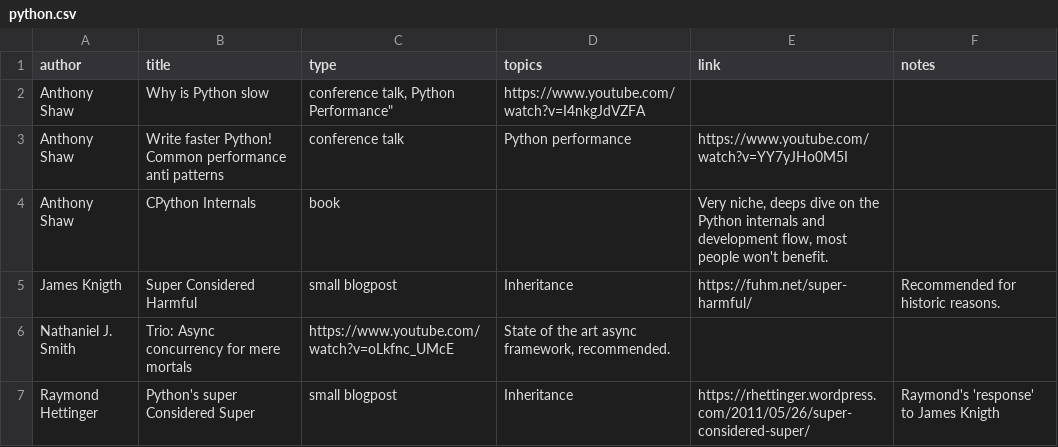
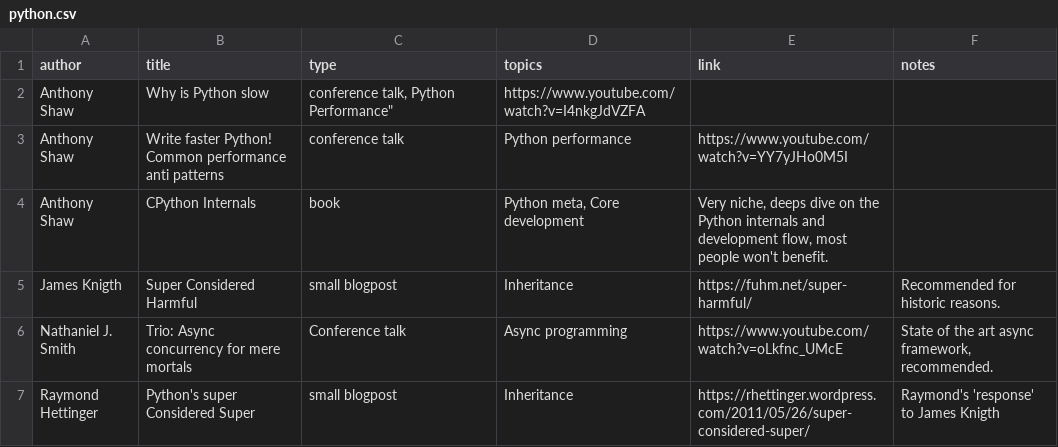
Before and after one commit to surister/software-engineering-recommended-material, a CSV file: python.csv, drawn as a sheet; the diff names each change by its address in the sheet, - before the commit and + after, or states it on an @@ line.

Commit message:
Update python.csv

```diff
--- a/python.csv
+++ b/python.csv
-D4 (topics): (empty)
+D4 (topics): Python meta, Core development
-C6 (type): https://www.youtube.com/watch?v=oLkfnc_UMcE
+C6 (type): Conference talk
-D6 (topics): State of the art async framework, recommended.
+D6 (topics): Async programming
-E6 (link): (empty)
+E6 (link): https://www.youtube.com/watch?v=oLkfnc_UMcE
-F6 (notes): (empty)
+F6 (notes): State of the art async framework, recommended.
```
